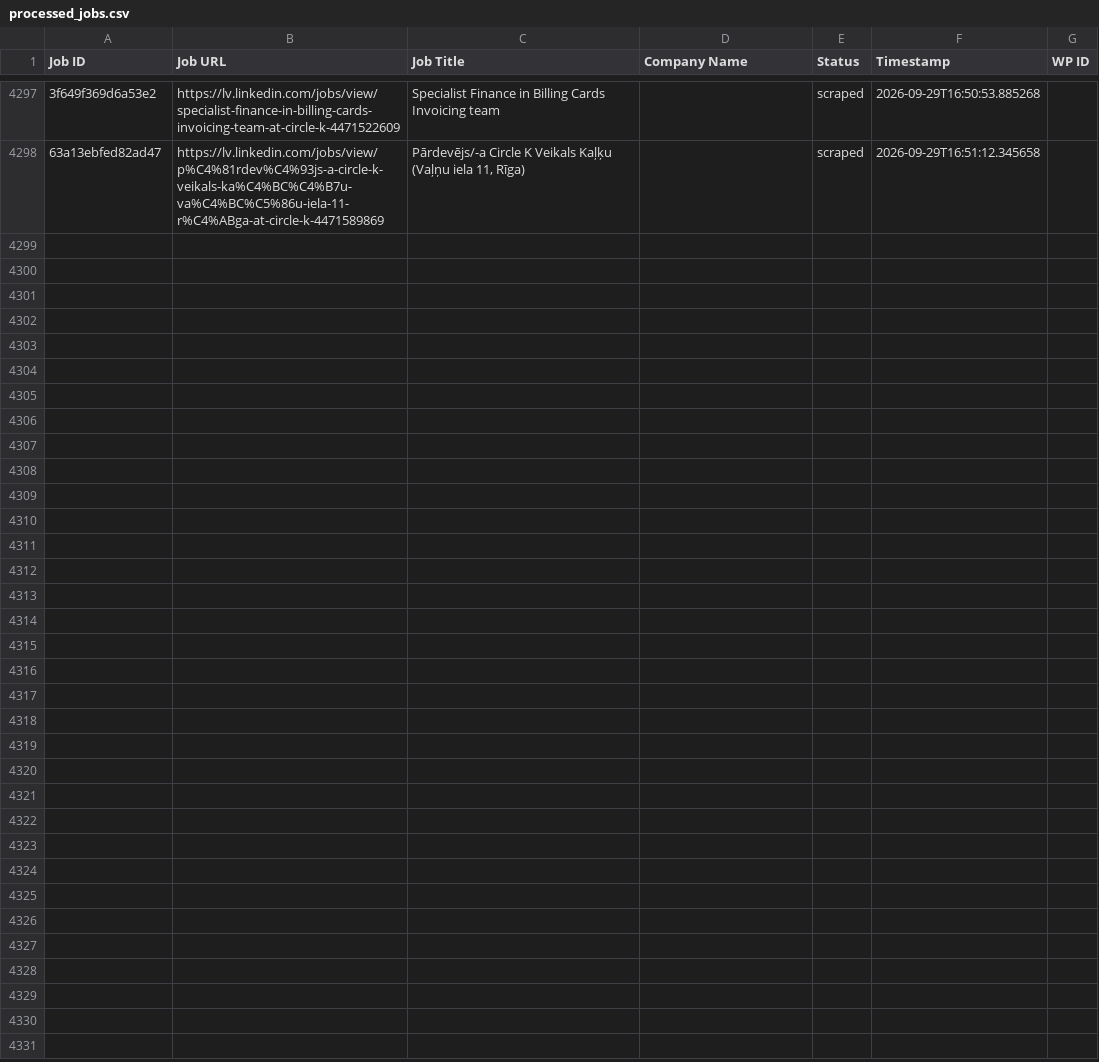
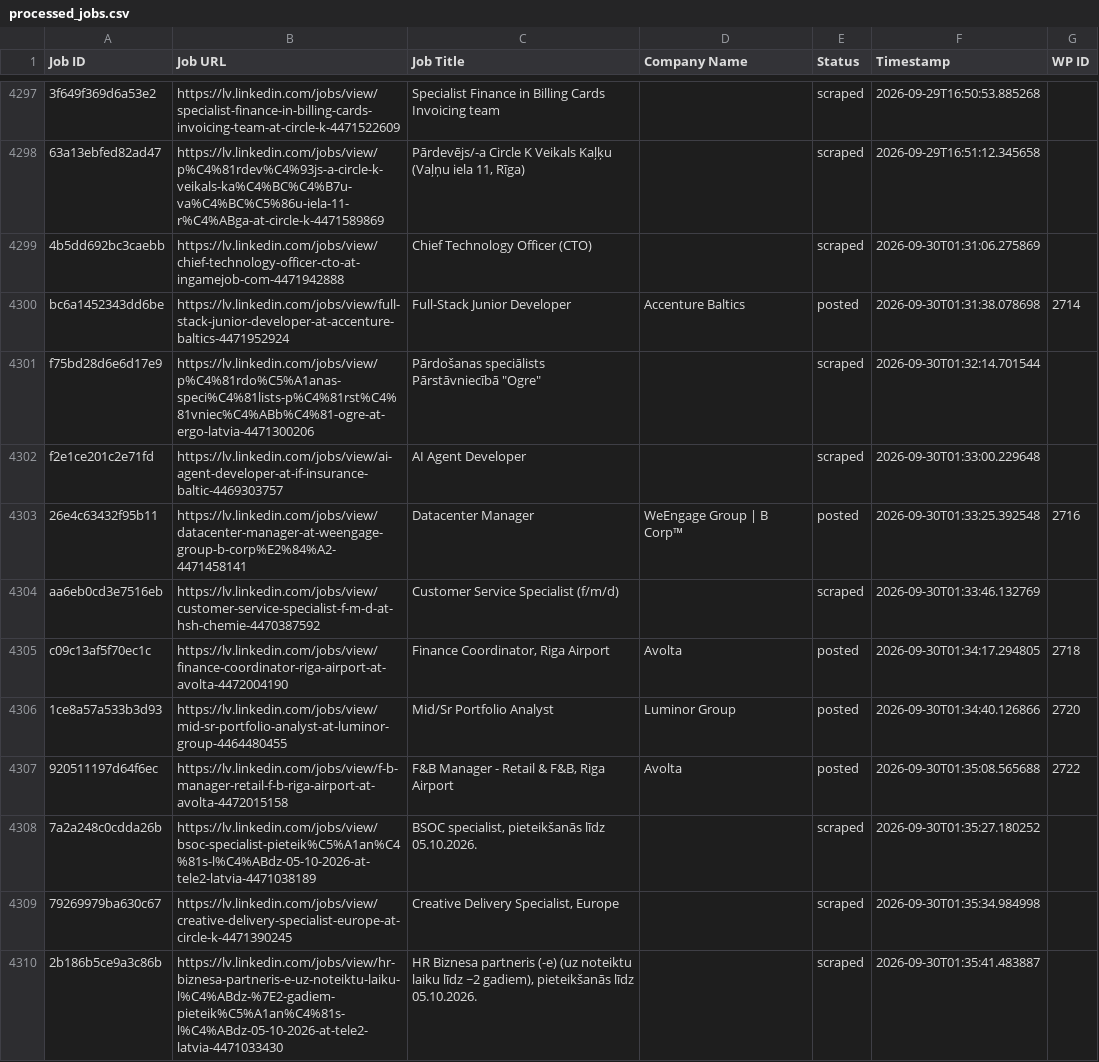
Before and after one commit to mimusdesign/lv, a CSV file: processed_jobs.csv, drawn as a sheet; only a part is shown, gaps mark what is left out; the diff covers the shown part only; the diff names each change by its address in the sheet, - before the commit and + after, or states it on an @@ line.

```diff
--- a/processed_jobs.csv
+++ b/processed_jobs.csv
+row 4299: 4b5dd692bc3caebb | https://lv.linkedin.com/jobs/view/chief-technology-officer-cto-at-ingamejob-com-4471942888 | Chief Technology Officer (CTO) |  | scraped | 2026-09-30T01:31:06.275869
+row 4300: bc6a1452343dd6be | https://lv.linkedin.com/jobs/view/full-stack-junior-developer-at-accenture-baltics-4471952924 | Full-Stack Junior Developer | Accenture Baltics | posted | 2026-09-30T01:31:38.078698 | 2714
+row 4301: f75bd28d6e6d17e9 | https://lv.linkedin.com/jobs/view/p%C4%81rdo%C5%A1anas-speci%C4%81lists-p%C4%81rst%C4%81vniec%C4%ABb%C4%81-ogre-at-ergo-latvia-4471300206 | Pārdošanas speciālists Pārstāvniecībā "Ogre" |  | scraped | 2026-09-30T01:32:14.701544
+row 4302: f2e1ce201c2e71fd | https://lv.linkedin.com/jobs/view/ai-agent-developer-at-if-insurance-baltic-4469303757 | AI Agent Developer |  | scraped | 2026-09-30T01:33:00.229648
+row 4303: 26e4c63432f95b11 | https://lv.linkedin.com/jobs/view/datacenter-manager-at-weengage-group-b-corp%E2%84%A2-4471458141 | Datacenter Manager | WeEngage Group | B Corp™ | posted | 2026-09-30T01:33:25.392548 | 2716
+row 4304: aa6eb0cd3e7516eb | https://lv.linkedin.com/jobs/view/customer-service-specialist-f-m-d-at-hsh-chemie-4470387592 | Customer Service Specialist (f/m/d) |  | scraped | 2026-09-30T01:33:46.132769
+row 4305: c09c13af5f70ec1c | https://lv.linkedin.com/jobs/view/finance-coordinator-riga-airport-at-avolta-4472004190 | Finance Coordinator, Riga Airport | Avolta | posted | 2026-09-30T01:34:17.294805 | 2718
+row 4306: 1ce8a57a533b3d93 | https://lv.linkedin.com/jobs/view/mid-sr-portfolio-analyst-at-luminor-group-4464480455 | Mid/Sr Portfolio Analyst | Luminor Group | posted | 2026-09-30T01:34:40.126866 | 2720
+row 4307: 920511197d64f6ec | https://lv.linkedin.com/jobs/view/f-b-manager-retail-f-b-riga-airport-at-avolta-4472015158 | F&B Manager - Retail & F&B, Riga Airport | Avolta | posted | 2026-09-30T01:35:08.565688 | 2722
+row 4308: 7a2a248c0cdda26b | https://lv.linkedin.com/jobs/view/bsoc-specialist-pieteik%C5%A1an%C4%81s-l%C4%ABdz-05-10-2026-at-tele2-latvia-4471038189 | BSOC specialist, pieteikšanās līdz 05.10.2026. |  | scraped | 2026-09-30T01:35:27.180252
+row 4309: 79269979ba630c67 | https://lv.linkedin.com/jobs/view/creative-delivery-specialist-europe-at-circle-k-4471390245 | Creative Delivery Specialist, Europe |  | scraped | 2026-09-30T01:35:34.984998
+row 4310: 2b186b5ce9a3c86b | https://lv.linkedin.com/jobs/view/hr-biznesa-partneris-e-uz-noteiktu-laiku-l%C4%ABdz-%7E2-gadiem-pieteik%C5%A1an%C4%81s-l%C4%ABdz-05-10-2026-at-tele2-latvia-4471033430 | HR Biznesa partneris (-e) (uz noteiktu laiku līdz ~2 gadiem), pieteikšanās līdz 05.10.2026. |  | scraped | 2026-09-30T01:35:41.483887
```
Also changed, not shown: 12 added rows elsewhere in this file.
